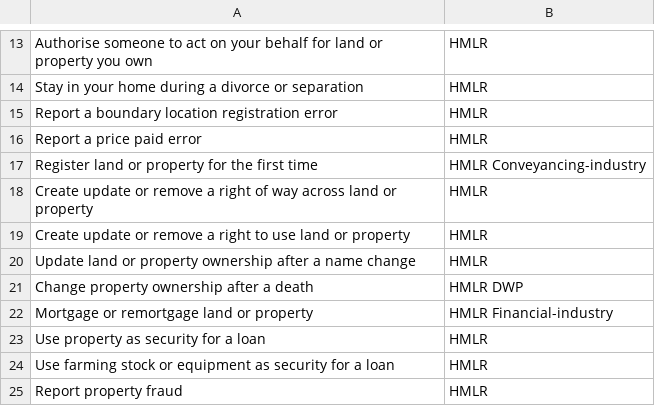
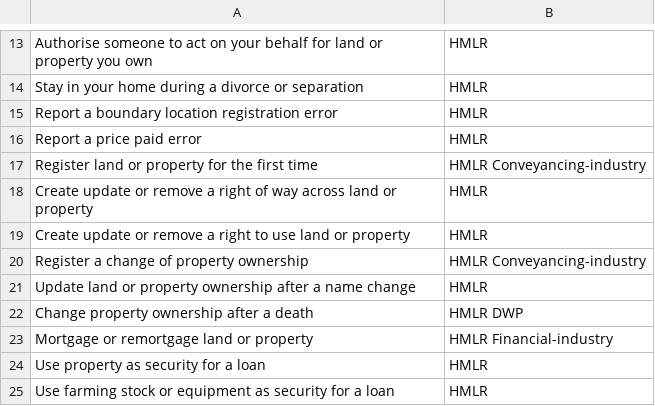
Before and after one commit to sambrierley/hmlr-service-register, a CSV file: hmlr-proposed-services-june-2018.csv, drawn as a sheet; only a part is shown, gaps mark what is left out; the shorter side is filled out with more unchanged rows; the diff names each change by its address in the sheet, - before the commit and + after, or states it on an @@ line.

Commit message:
Update hmlr-proposed-services-june-2018.csv

```diff
--- a/hmlr-proposed-services-june-2018.csv
+++ b/hmlr-proposed-services-june-2018.csv
+row 20: Register a change of property ownership | HMLR Conveyancing-industry
```
